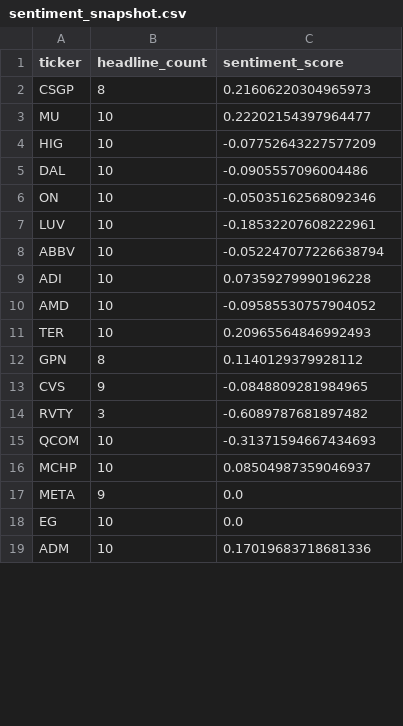
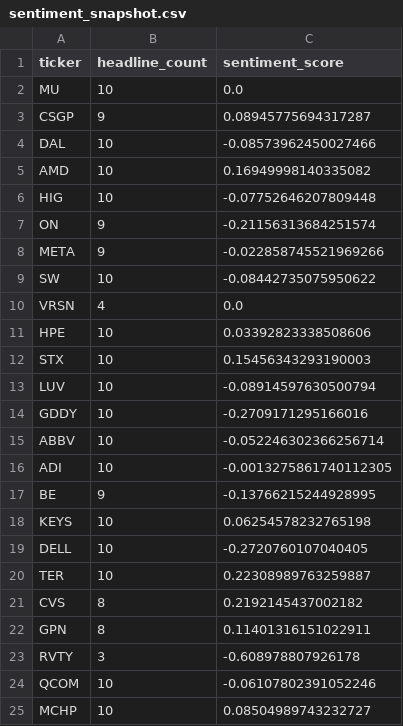
Before and after one commit to isaiahdm792-alt/stock--screener, a CSV file: sentiment_snapshot.csv, drawn as a sheet; only a part is shown; the diff covers the shown part only.

```diff
--- a/sentiment_snapshot.csv
+++ b/sentiment_snapshot.csv
@@ -1,19 +1,25 @@
 ticker,headline_count,sentiment_score
-CSGP,8,0.21606220304965973
-MU,10,0.22202154397964477
-HIG,10,-0.07752643227577209
-DAL,10,-0.0905557096004486
-ON,10,-0.05035162568092346
-LUV,10,-0.18532207608222961
-ABBV,10,-0.052247077226638794
-ADI,10,0.07359279990196228
-AMD,10,-0.09585530757904052
-TER,10,0.20965564846992493
-GPN,8,0.1140129379928112
-CVS,9,-0.0848809281984965
-RVTY,3,-0.6089787681897482
-QCOM,10,-0.31371594667434693
-MCHP,10,0.08504987359046937
-META,9,0.0
-EG,10,0.0
-ADM,10,0.17019683718681336
+MU,10,0.0
+CSGP,9,0.08945775694317287
+DAL,10,-0.08573962450027466
+AMD,10,0.16949998140335082
+HIG,10,-0.07752646207809448
+ON,9,-0.21156313684251574
+META,9,-0.022858745521969266
+SW,10,-0.08442735075950622
+VRSN,4,0.0
+HPE,10,0.03392823338508606
+STX,10,0.15456343293190003
+LUV,10,-0.08914597630500794
+GDDY,10,-0.2709171295166016
+ABBV,10,-0.052246302366256714
+ADI,10,-0.0013275861740112305
+BE,9,-0.13766215244928995
+KEYS,10,0.06254578232765198
+DELL,10,-0.2720760107040405
+TER,10,0.22308989763259887
+CVS,8,0.2192145437002182
+GPN,8,0.11401316151022911
+RVTY,3,-0.608978807926178
+QCOM,10,-0.06107802391052246
+MCHP,10,0.08504989743232727
```
Also changed, not shown: 4 added rows, 10 removed rows and 2 edited cells elsewhere in this file, fundamentals_snapshot.csv, insider_snapshot.csv, 4 other files.
